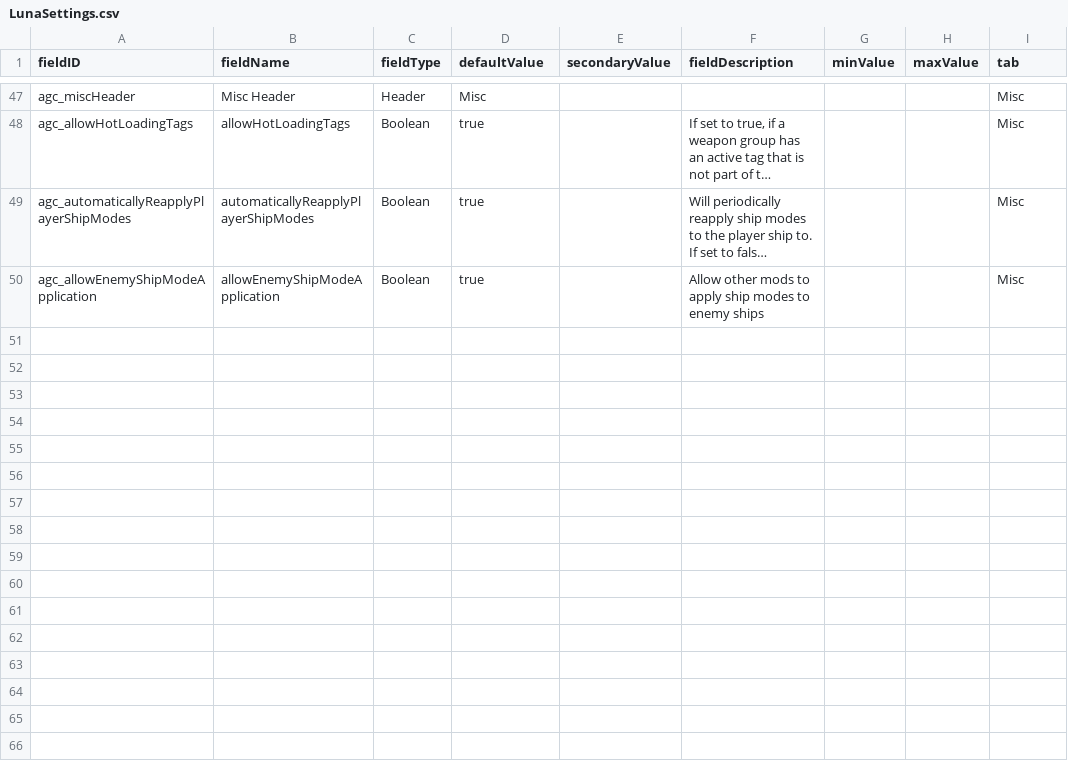
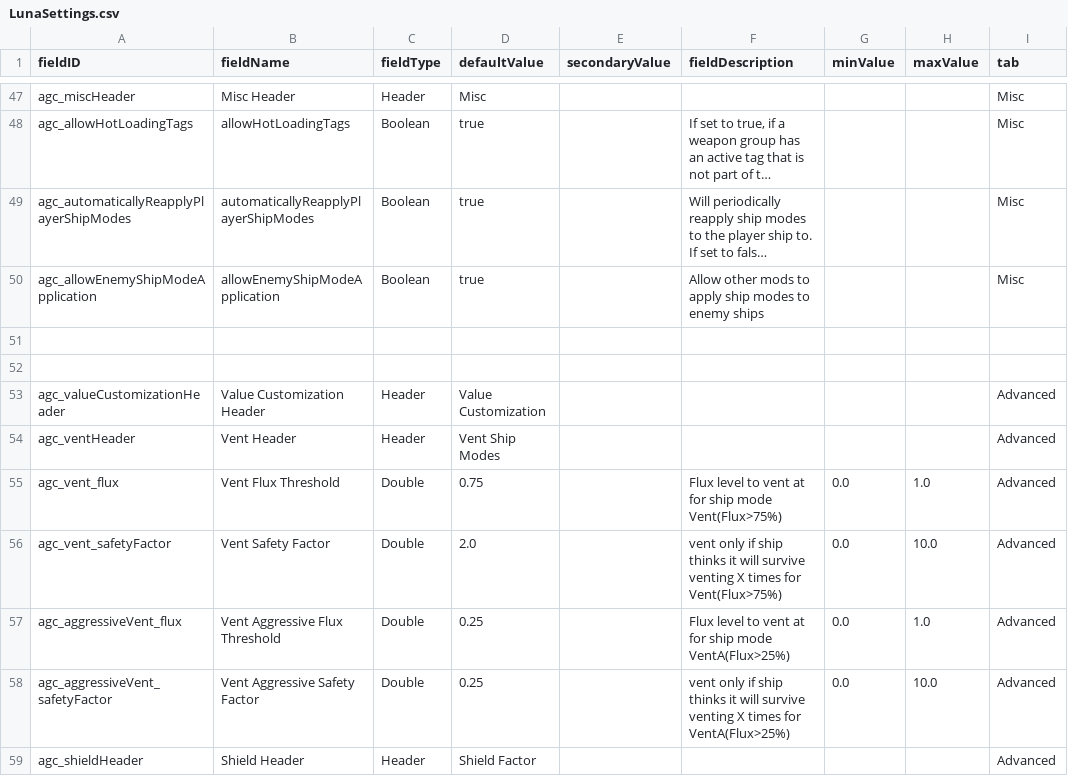
Before and after one commit to DesperatePeter/starsector-advanced-weapon-control, a CSV file: data/config/LunaSettings.csv, drawn as a sheet; only a part is shown, gaps mark what is left out; long unchanged cells end in …; the diff covers the shown part only; the diff names each change by its address in the sheet, - before the commit and + after, or states it on an @@ line.

```diff
--- a/data/config/LunaSettings.csv
+++ b/data/config/LunaSettings.csv
+row 51: (empty)
+row 52: (empty)
+row 53: agc_valueCustomizationHeader | Value Customization Header | Header | Value Customization |  |  |  |  | Advanced
+row 54: agc_ventHeader | Vent Header | Header | Vent Ship Modes |  |  |  |  | Advanced
+row 55: agc_vent_flux | Vent Flux Threshold | Double | 0.75 |  | Flux level to vent at for ship mode Vent(Flux>75%) | 0.0 | 1.0 | Advanced
+row 56: agc_vent_safetyFactor | Vent Safety Factor | Double | 2.0 |  | vent only if ship thinks it will survive venting X times for Vent(Flux>75%) | 0.0 | 10.0 | Advanced
+row 57: agc_aggressiveVent_flux | Vent Aggressive Flux Threshold | Double | 0.25 |  | Flux level to vent at for ship mode VentA(Flux>25%) | 0.0 | 1.0 | Advanced
+row 58: agc_aggressiveVent_safetyFactor | Vent Aggressive Safety Factor | Double | 0.25 |  | vent only if ship thinks it will survive venting X times for VentA(Flux>25%) | 0.0 | 10.0 | Advanced
+row 59: agc_shieldHeader | Shield Header | Header | Shield Factor |  |  |  |  | Advanced
```
Also changed, not shown: 9 added rows elsewhere in this file, 3 other files.
